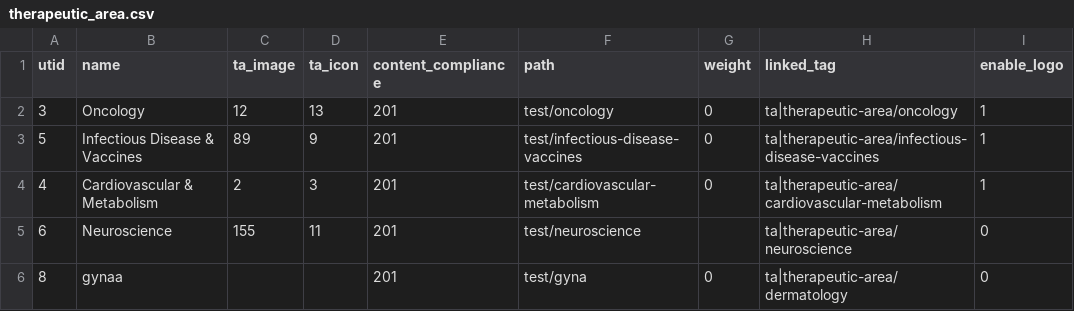
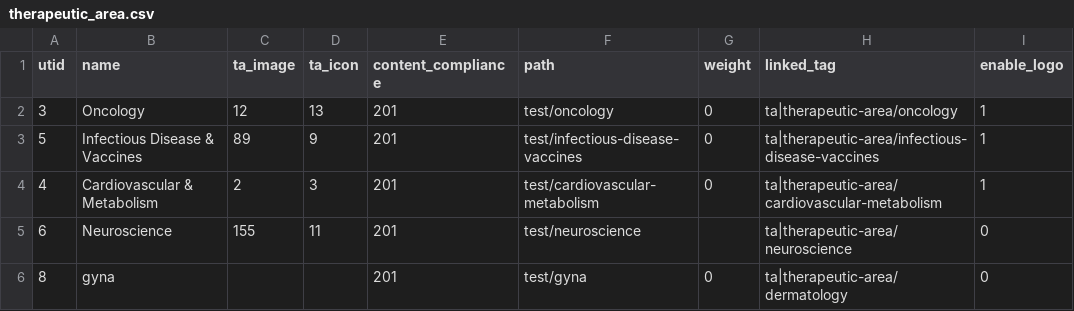
Before and after one commit to geertvangent/jmc-test, a CSV file: draft/therapeutic_area.csv, drawn as a sheet; only a part is shown; the diff names each change by its address in the sheet, - before the commit and + after, or states it on an @@ line.

```diff
--- a/draft/therapeutic_area.csv
+++ b/draft/therapeutic_area.csv
-B6 (name): gynaa
+B6 (name): gyna
```
Also changed, not shown: draft/product.csv.
